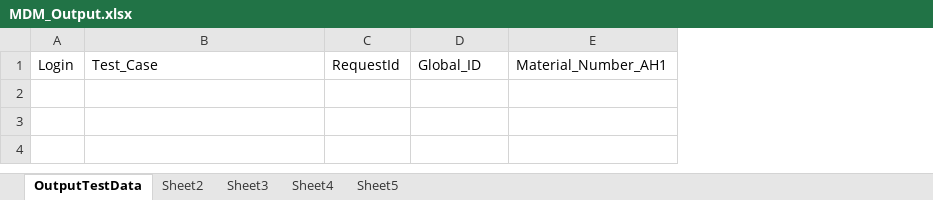
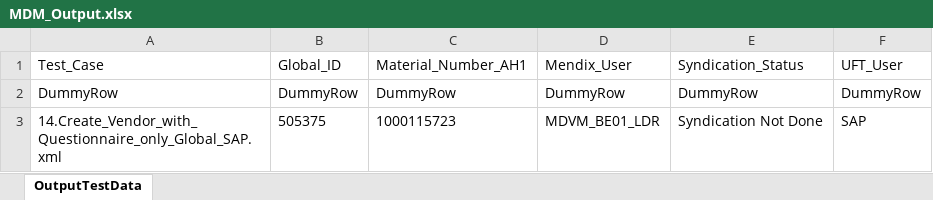
Before and after one commit to Sumaheineken/Mendix_BatchRun, an Excel workbook: input/MDM_Output.xlsx, sheet OutputTestData, drawn as a sheet; values as stored, in another font and other column widths than the file's, no borders; removed rows and columns are numbered as before the commit, all else as after; the diff names each change by its address in the sheet, - before the commit and + after, or states it on an @@ line.

```diff
--- a/input/MDM_Output.xlsx (sheet OutputTestData)
+++ b/input/MDM_Output.xlsx (sheet OutputTestData)
-sheet tab: Sheet2
-sheet tab: Sheet3
-sheet tab: Sheet4
-sheet tab: Sheet5
-column A (Login), empty
-column C (RequestId), empty
+column D (Mendix_User), empty
+column E (Syndication_Status), empty
+column F (UFT_User), empty
+row 2: DummyRow | DummyRow | DummyRow | DummyRow | DummyRow | DummyRow
+row 3: 14.Create_Vendor_with_Questionnaire_only_Global_SAP.xml | 505375 | 1000115723 | MDVM_BE01_LDR | Syndication Not Done | SAP
```
Also changed, not shown: input/Mendix_TestPlan.xlsx, 7 other files.
